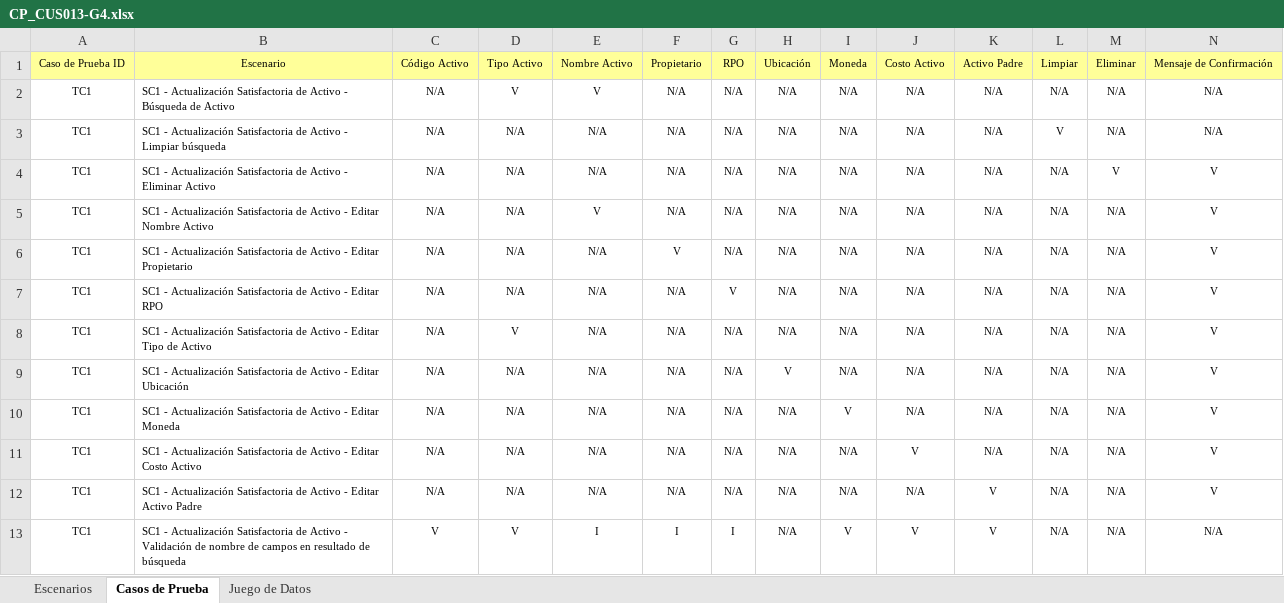
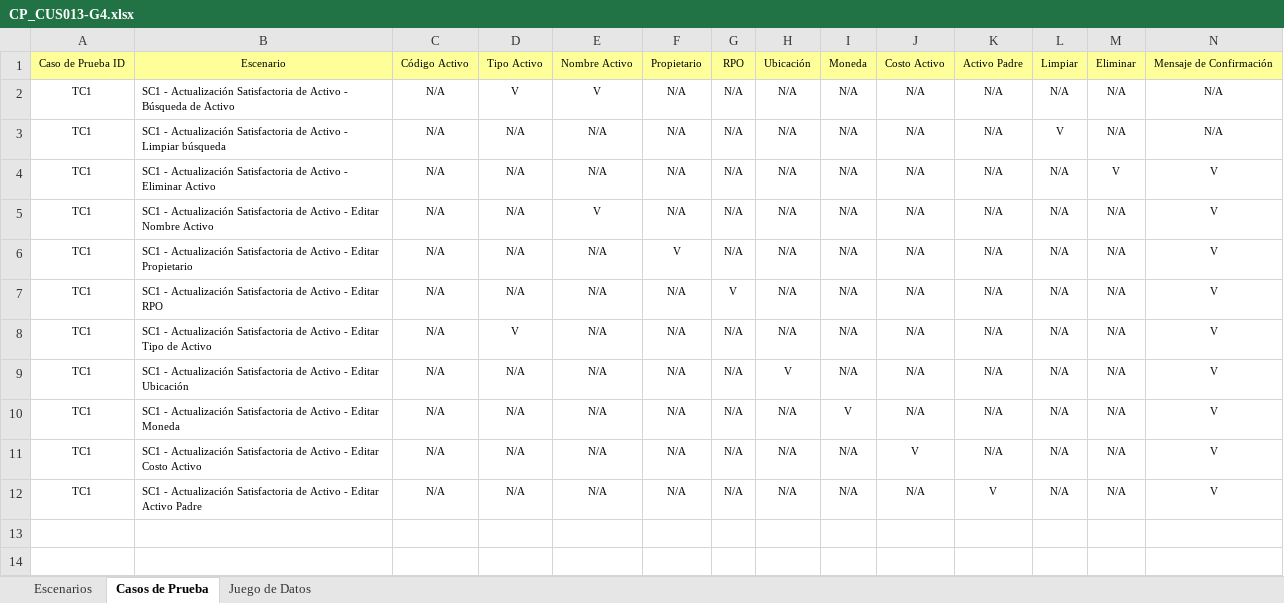
Before and after one commit to orlysemperfi/tp3-contratos-clientes, an Excel workbook: ITERACION 5/SUB ITERACION 5/CASOS DE PRUEBA/CP_CUS013-G4.xlsx, sheet Casos de Prueba, drawn as a sheet; only a part is shown; values as stored, in another font and other column widths than the file's, no borders; rows hold the shown columns only; the diff names each change by its address in the sheet, - before the commit and + after, or states it on an @@ line.

```diff
--- a/ITERACION 5/SUB ITERACION 5/CASOS DE PRUEBA/CP_CUS013-G4.xlsx (sheet Casos de Prueba)
+++ b/ITERACION 5/SUB ITERACION 5/CASOS DE PRUEBA/CP_CUS013-G4.xlsx (sheet Casos de Prueba)
-row 13: TC1 | SC1 - Actualización Satisfactoria de Activo - Validación de nombre de campos en resultado de búsqueda | V | V | I | I | I | N/A | V | V | V | N/A | N/A | N/A
```
Also changed, not shown: sheet Juego de Datos, ITERACION 5/SUB ITERACION 5/CASOS DE PRUEBA/Plantilla Resultado CP_SI_CUS.xlsx, 1 other file.
